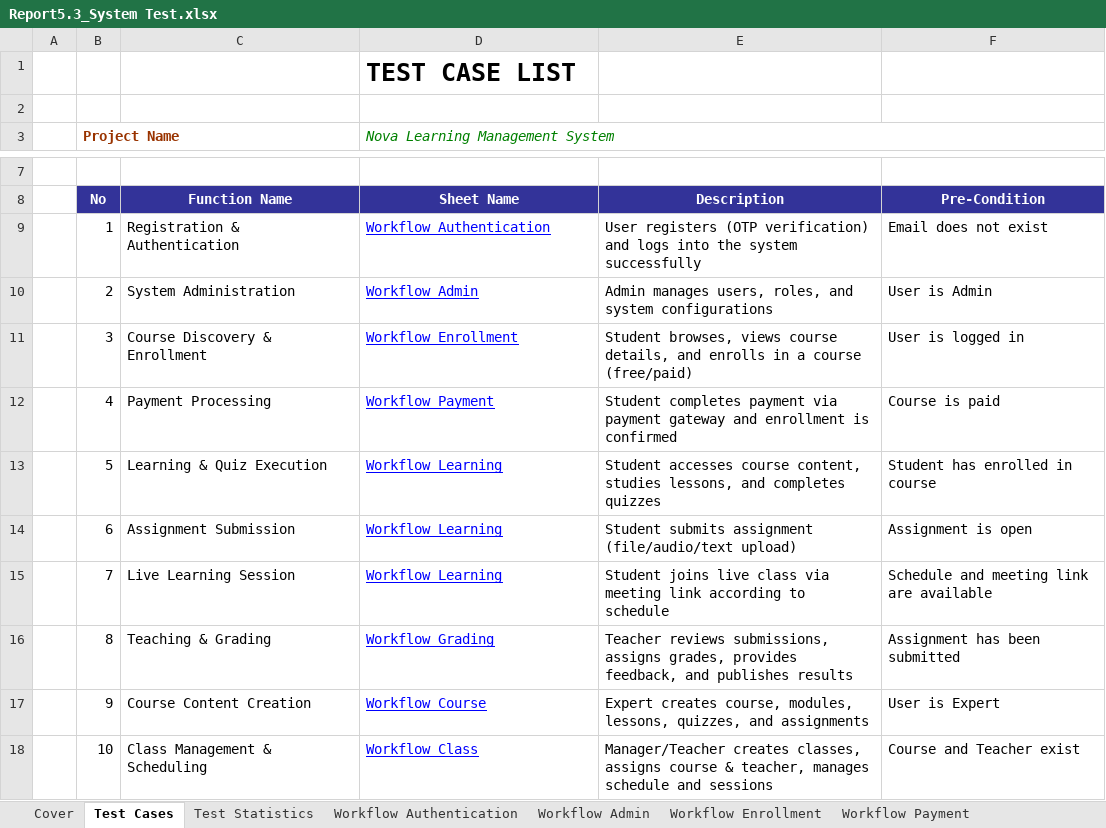
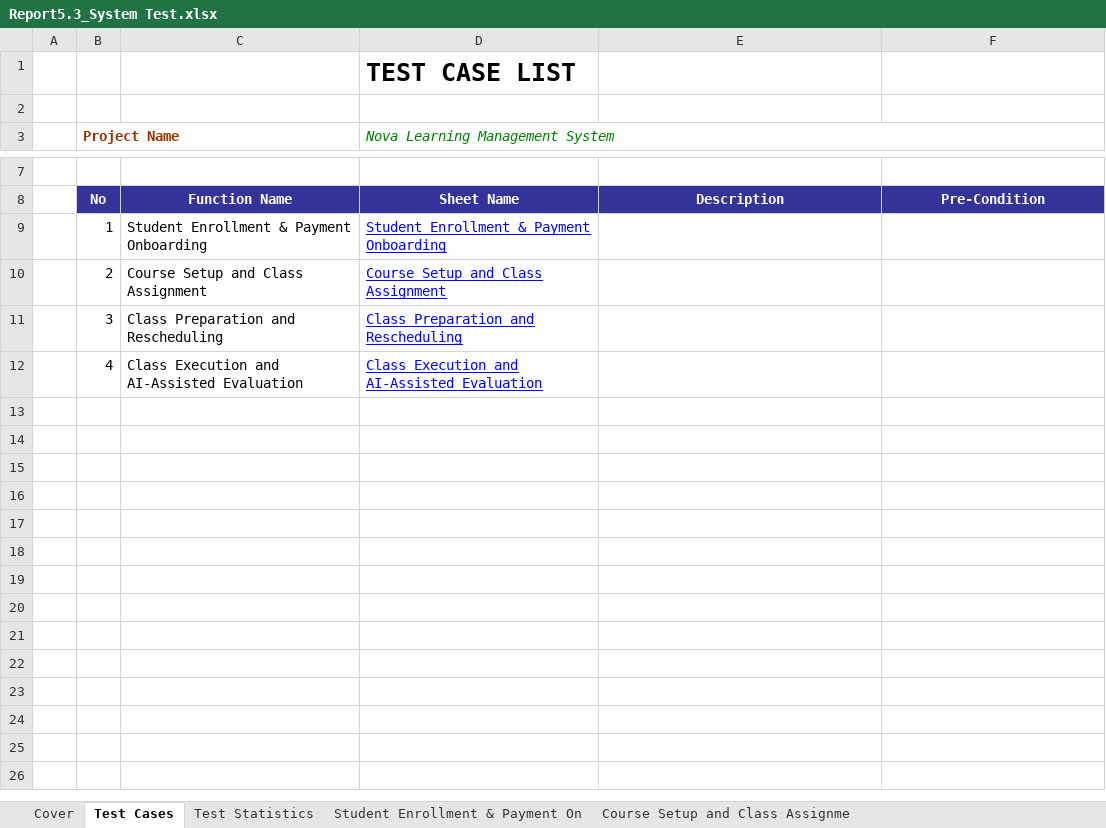
Before and after one commit to thanhmjkeeeee/AI-English-LMS-Nova, an Excel workbook: Documents/Report5.3_System Test.xlsx, sheet Test Cases, drawn as a sheet; only a part is shown, gaps mark what is left out; values as stored, in another font and other column widths than the file's, no borders; charts and pictures not drawn; removed rows and columns are numbered as before the commit, all else as after; the diff names each change by its address in the sheet, - before the commit and + after, or states it on an @@ line.

```diff
--- a/Documents/Report5.3_System Test.xlsx (sheet Test Cases)
+++ b/Documents/Report5.3_System Test.xlsx (sheet Test Cases)
-sheet tab: Workflow Authentication
+sheet tab: Student Enrollment & Payment On
-sheet tab: Workflow Admin
+sheet tab: Course Setup and Class Assignme
-row 9:  | 1 | Registration & Authentication | Workflow Authentication | User registers (OTP verification) and logs into the system successfully | Email does not exist
-row 10:  | 2 | System Administration | Workflow Admin | Admin manages users, roles, and system configurations | User is Admin
-row 11:  | 3 | Course Discovery & Enrollment | Workflow Enrollment | Student browses, views course details, and enrolls in a course (free/paid) | User is logged in
-row 12:  | 4 | Payment Processing | Workflow Payment | Student completes payment via payment gateway and enrollment is confirmed | Course is paid
-row 13:  | 5 | Learning & Quiz Execution | Workflow Learning | Student accesses course content, studies lessons, and completes quizzes | Student has enrolled in course
-row 14:  | 6 | Assignment Submission | Workflow Learning | Student submits assignment (file/audio/text upload) | Assignment is open
-row 15:  | 7 | Live Learning Session | Workflow Learning | Student joins live class via meeting link according to schedule | Schedule and meeting link are available
-row 16:  | 8 | Teaching & Grading | Workflow Grading | Teacher reviews submissions, assigns grades, provides feedback, and publishes results | Assignment has been submitted
-row 17:  | 9 | Course Content Creation | Workflow Course | Expert creates course, modules, lessons, quizzes, and assignments | User is Expert
-row 18:  | 10 | Class Management & Scheduling | Workflow Class | Manager/Teacher creates classes, assigns course & teacher, manages schedule and sessions | Course and Teacher exist
+row 9:  | 1 | Student Enrollment & Payment Onboarding | Student Enrollment & Payment Onboarding
+row 10:  | 2 | Course Setup and Class Assignment | Course Setup and Class Assignment
+row 11:  | 3 | Class Preparation and Rescheduling | Class Preparation and Rescheduling
+row 12:  | 4 | Class Execution and AI-Assisted Evaluation | Class Execution and AI-Assisted Evaluation
```
Also changed, not shown: sheet Class Execution and AI-Assisted, sheet Class Preparation and Reschedul, sheet Student Enrollment & Payment On, sheet Course Setup and Class Assignme, sheet Cover, sheet Test Statistics, other sheet tabs, formulas that keep their value, hidden cells, charts or pictures, Documents/Report2_Project Tracking.xlsx, Documents/Report5.1_Unit Test.xlsx, 9 other files.
